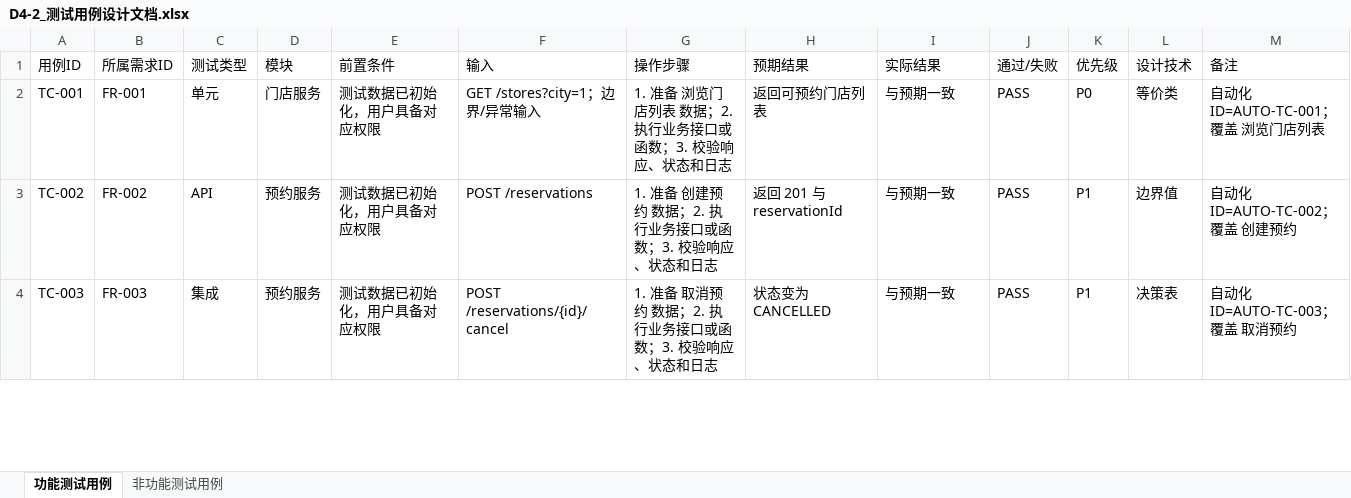
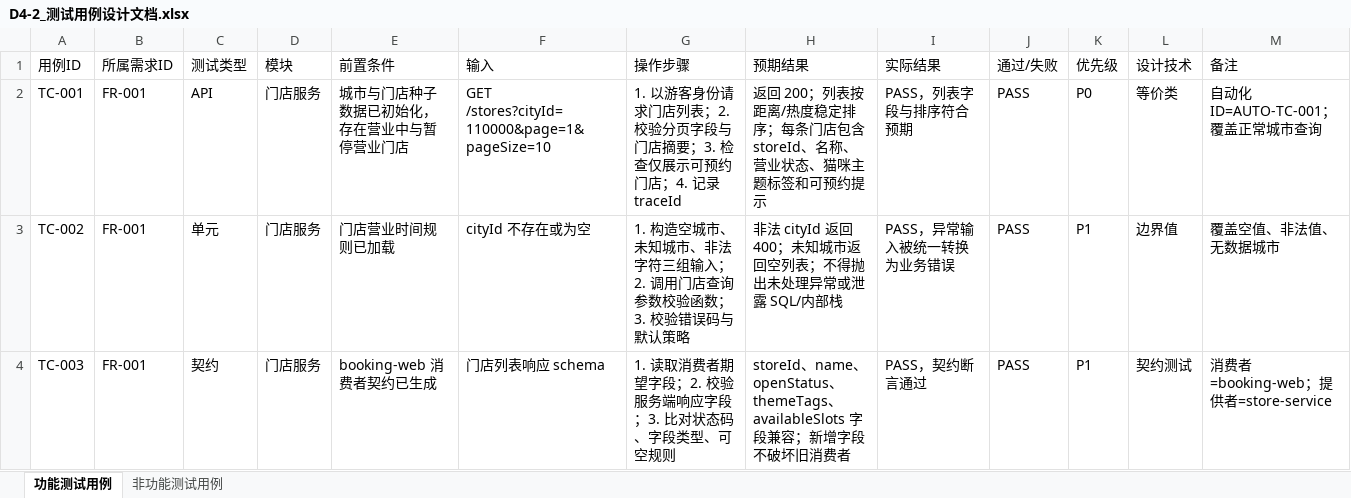
Before and after one commit to EridanusQ/BJFU-SoftwareEngineer, an Excel workbook: 实验四_软件质量工程与AI辅助代码审查/D4-2_测试用例设计文档.xlsx, sheet 功能测试用例, drawn as a sheet; only a part is shown; values as stored, in another font and other column widths than the file's, no cell formats; the diff covers the shown part only; the diff names each change by its address in the sheet, - before the commit and + after, or states it on an @@ line.

```diff
--- a/实验四_软件质量工程与AI辅助代码审查/D4-2_测试用例设计文档.xlsx (sheet 功能测试用例)
+++ b/实验四_软件质量工程与AI辅助代码审查/D4-2_测试用例设计文档.xlsx (sheet 功能测试用例)
-C2 (测试类型): 单元
+C2 (测试类型): API
-E2 (前置条件): 测试数据已初始化，用户具备对应权限
+E2 (前置条件): 城市与门店种子数据已初始化，存在营业中与暂停营业门店
-F2 (输入): GET /stores?city=1；边界/异常输入
+F2 (输入): GET /stores?cityId=110000&page=1&pageSize=10
-G2 (操作步骤): 1. 准备 浏览门店列表 数据；2. 执行业务接口或函数；3. 校验响应、状态和日志
+G2 (操作步骤): 1. 以游客身份请求门店列表；2. 校验分页字段与门店摘要；3. 检查仅展示可预约门店；4. 记录 traceId
-H2 (预期结果): 返回可预约门店列表
+H2 (预期结果): 返回 200；列表按距离/热度稳定排序；每条门店包含 storeId、名称、营业状态、猫咪主题标签和可预约提示
-I2 (实际结果): 与预期一致
+I2 (实际结果): PASS，列表字段与排序符合预期
-M2 (备注): 自动化ID=AUTO-TC-001；覆盖 浏览门店列表
+M2 (备注): 自动化ID=AUTO-TC-001；覆盖正常城市查询
-B3 (所属需求ID): FR-002
+B3 (所属需求ID): FR-001
-C3 (测试类型): API
+C3 (测试类型): 单元
-D3:D4 (模块): 预约服务
+D3:D4 (模块): 门店服务
-E3 (前置条件): 测试数据已初始化，用户具备对应权限
+E3 (前置条件): 门店营业时间规则已加载
-F3 (输入): POST /reservations
+F3 (输入): cityId 不存在或为空
-G3 (操作步骤): 1. 准备 创建预约 数据；2. 执行业务接口或函数；3. 校验响应、状态和日志
+G3 (操作步骤): 1. 构造空城市、未知城市、非法字符三组输入；2. 调用门店查询参数校验函数；3. 校验错误码与默认策略
-H3 (预期结果): 返回 201 与 reservationId
+H3 (预期结果): 非法 cityId 返回 400；未知城市返回空列表；不得抛出未处理异常或泄露 SQL/内部栈
-I3 (实际结果): 与预期一致
+I3 (实际结果): PASS，异常输入被统一转换为业务错误
-M3 (备注): 自动化ID=AUTO-TC-002；覆盖 创建预约
+M3 (备注): 覆盖空值、非法值、无数据城市
-B4 (所属需求ID): FR-003
+B4 (所属需求ID): FR-001
-C4 (测试类型): 集成
+C4 (测试类型): 契约
-E4 (前置条件): 测试数据已初始化，用户具备对应权限
+E4 (前置条件): booking-web 消费者契约已生成
-F4 (输入): POST /reservations/{id}/cancel
+F4 (输入): 门店列表响应 schema
-G4 (操作步骤): 1. 准备 取消预约 数据；2. 执行业务接口或函数；3. 校验响应、状态和日志
+G4 (操作步骤): 1. 读取消费者期望字段；2. 校验服务端响应字段；3. 比对状态码、字段类型、可空规则
-H4 (预期结果): 状态变为 CANCELLED
+H4 (预期结果): storeId、name、openStatus、themeTags、availableSlots 字段兼容；新增字段不破坏旧消费者
-I4 (实际结果): 与预期一致
+I4 (实际结果): PASS，契约断言通过
-L4 (设计技术): 决策表
+L4 (设计技术): 契约测试
-M4 (备注): 自动化ID=AUTO-TC-003；覆盖 取消预约
+M4 (备注): 消费者=booking-web；提供者=store-service
```
Also changed, not shown: 783 edited cells elsewhere in this sheet, sheet 非功能测试用例, cell formats, 1 other file.
